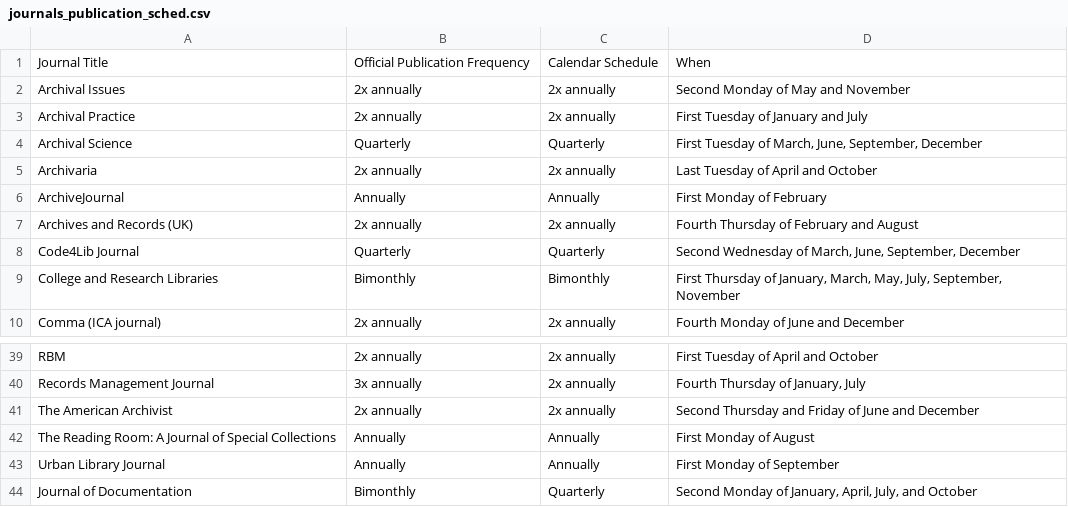
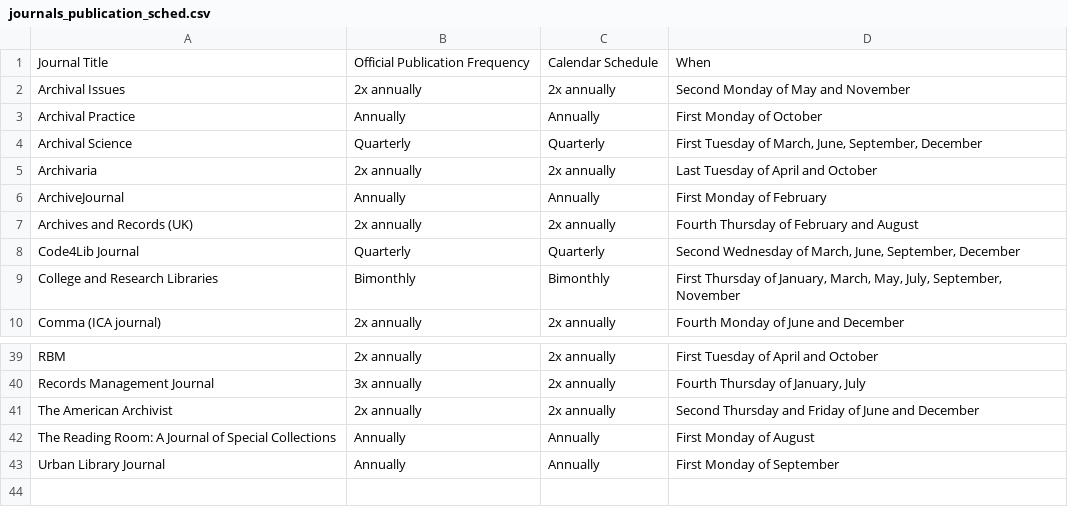
Before and after one commit to tanseyem/journals_calendar, a CSV file: journals_publication_sched.csv, drawn as a sheet; only a part is shown, gaps mark what is left out; the diff covers the shown part only.

```diff
--- a/journals_publication_sched.csv
+++ b/journals_publication_sched.csv
@@ -2,3 +2,3 @@ Journal Title,Official Publication Frequency,Calendar Schedule,When
 Archival Issues,2x annually,2x annually,Second Monday of May and November
-Archival Practice,2x annually,2x annually,First Tuesday of January and July
+Archival Practice,Annually,Annually,First Monday of October
 Archival Science,Quarterly,Quarterly,"First Tuesday of March, June, September, December"
@@ -43,2 +43 @@ The Reading Room: A Journal of Special Collections,Annually,Annually,First Monda
 Urban Library Journal,Annually,Annually,First Monday of September
-Journal of Documentation,Bimonthly,Quarterly,"Second Monday of January, April, July, and October"
```
Also changed, not shown: 3 added rows, 4 removed rows and 7 edited cells elsewhere in this file, journals_calendar.csv, 1 other file.
